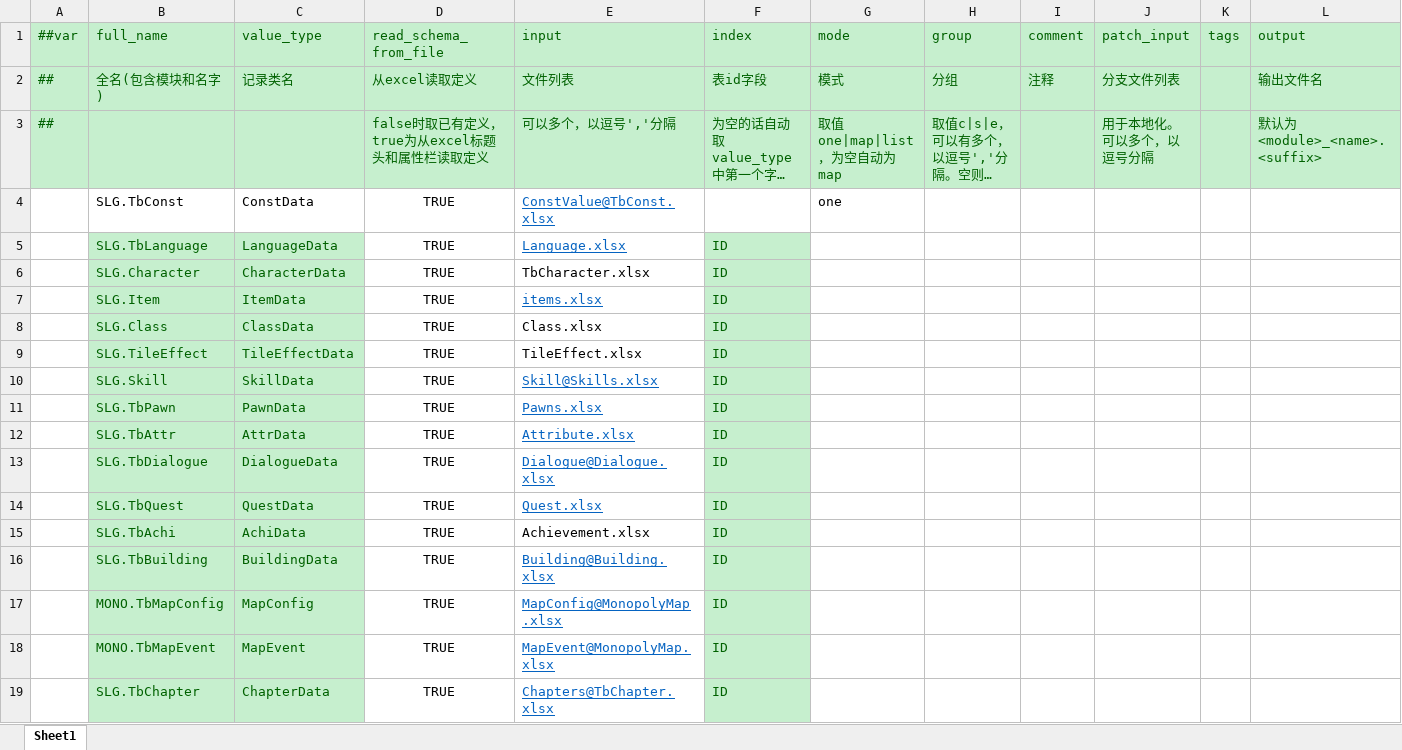
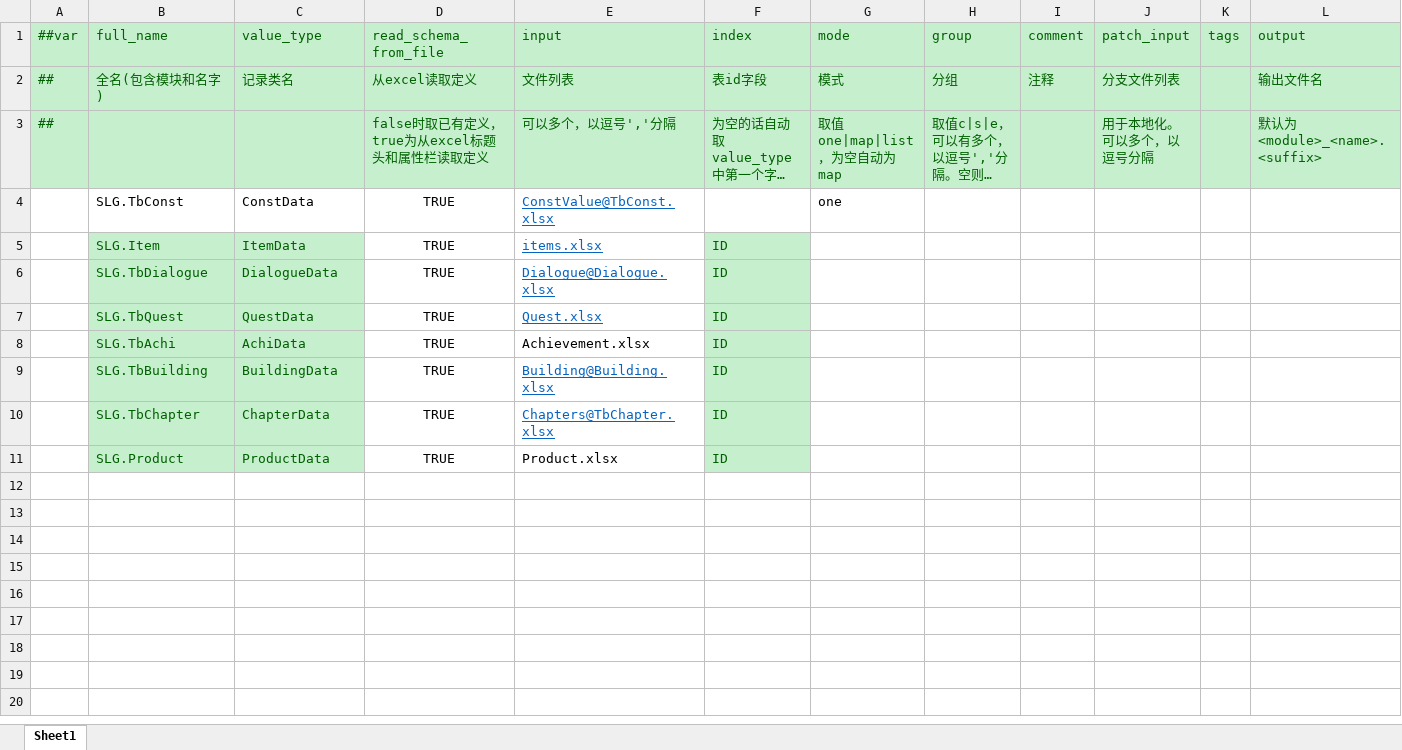
Before and after one commit to SunHe-1992/SunHeSLGConfigs, an Excel workbook: Datas/Defines/__tables__.xlsx, sheet Sheet1, drawn as a sheet; only a part is shown; long unchanged cells end in …; values as stored, in another font and other column widths than the file's, no borders; removed rows and columns are numbered as before the commit, all else as after; rows hold the shown columns only; the diff names each change by its address in the sheet, - before the commit and + after, or states it on an @@ line.

```diff
--- a/Datas/Defines/__tables__.xlsx (sheet Sheet1)
+++ b/Datas/Defines/__tables__.xlsx (sheet Sheet1)
-row 5:  | SLG.TbLanguage | LanguageData | TRUE | Language.xlsx | ID
-row 6:  | SLG.Character | CharacterData | TRUE | TbCharacter.xlsx | ID
-row 8:  | SLG.Class | ClassData | TRUE | Class.xlsx | ID
-row 9:  | SLG.TileEffect | TileEffectData | TRUE | TileEffect.xlsx | ID
-row 10:  | SLG.Skill | SkillData | TRUE | Skill@Skills.xlsx | ID
-row 11:  | SLG.TbPawn | PawnData | TRUE | Pawns.xlsx | ID
-row 12:  | SLG.TbAttr | AttrData | TRUE | Attribute.xlsx | ID
-row 17:  | MONO.TbMapConfig | MapConfig | TRUE | MapConfig@MonopolyMap.xlsx | ID
-row 18:  | MONO.TbMapEvent | MapEvent | TRUE | MapEvent@MonopolyMap.xlsx | ID
+row 11:  | SLG.Product | ProductData | TRUE | Product.xlsx | ID
```
Also changed, not shown: Datas/Defines/__beans__.xlsx, Datas/Defines/__enums__.xlsx, 10 other files.
